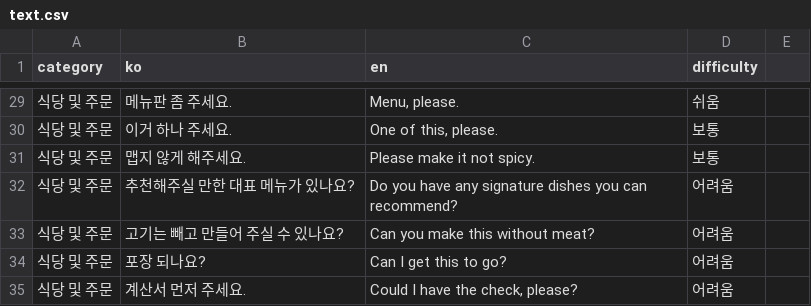
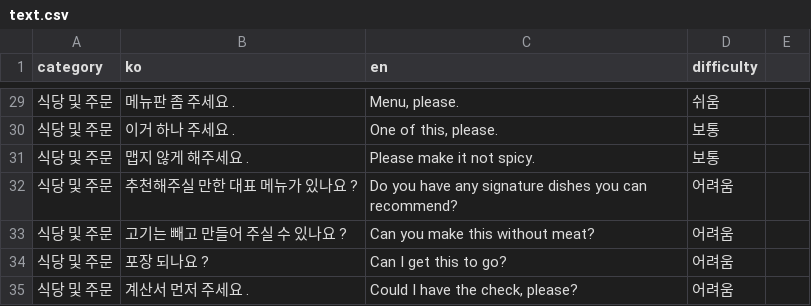
Before and after one commit to Gismo1023/NaraTalk, a CSV file: src_tts/text.csv, drawn as a sheet; only a part is shown, gaps mark what is left out; the diff covers the shown part only.

```diff
--- a/src_tts/text.csv
+++ b/src_tts/text.csv
@@ -29,7 +29,7 @@ category,ko,en,difficulty
-식당 및 주문,메뉴판 좀 주세요.,"Menu, please.",쉬움
-식당 및 주문,이거 하나 주세요.,"One of this, please.",보통
-식당 및 주문,맵지 않게 해주세요.,Please make it not spicy.,보통
-식당 및 주문,추천해주실 만한 대표 메뉴가 있나요?,Do you have any signature dishes you can recommend?,어려움
-식당 및 주문,고기는 빼고 만들어 주실 수 있나요?,Can you make this without meat?,어려움
-식당 및 주문,포장 되나요?,Can I get this to go?,어려움
-식당 및 주문,계산서 먼저 주세요.,"Could I have the check, please?",어려움
+식당 및 주문,메뉴판  좀  주세요  .,"Menu, please.",쉬움
+식당 및 주문,이거  하나  주세요  .,"One of this, please.",보통
+식당 및 주문,맵지  않게  해주세요  .,Please make it not spicy.,보통
+식당 및 주문,추천해주실  만한  대표  메뉴가  있나요  ?,Do you have any signature dishes you can recommend?,어려움
+식당 및 주문,고기는  빼고  만들어  주실  수  있나요  ?,Can you make this without meat?,어려움
+식당 및 주문,포장  되나요  ?,Can I get this to go?,어려움
+식당 및 주문,계산서  먼저  주세요  .,"Could I have the check, please?",어려움
```
Also changed, not shown: 1 added row, 1 removed row and 26 edited cells elsewhere in this file, 11 other files.
